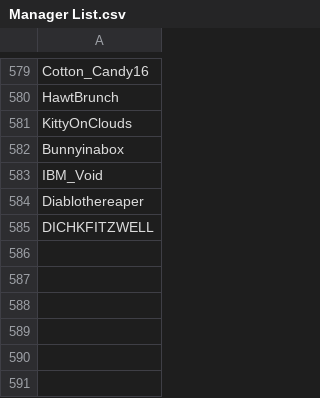
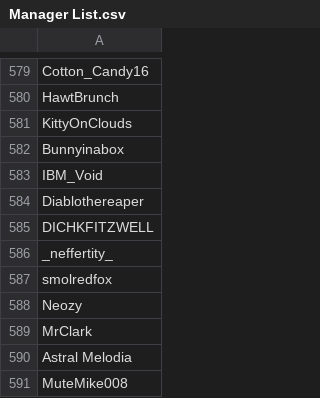
Before and after one commit to SpiritXR/Patreon-List-Manager-List, a CSV file: Manager List.csv, drawn as a sheet; only a part is shown, gaps mark what is left out; the diff names each change by its address in the sheet, - before the commit and + after, or states it on an @@ line.

Commit message:
Update Manager List.csv
added:

_neffertity_
smolredfox
Neozy
MrClark
Astral Melodia
MuteMike008

(Neffer-Tipsy)

```diff
--- a/Manager List.csv
+++ b/Manager List.csv
+row 586: _neffertity_
+row 587: smolredfox
+row 588: Neozy
+row 589: MrClark
+row 590: Astral Melodia
+row 591: MuteMike008
```
